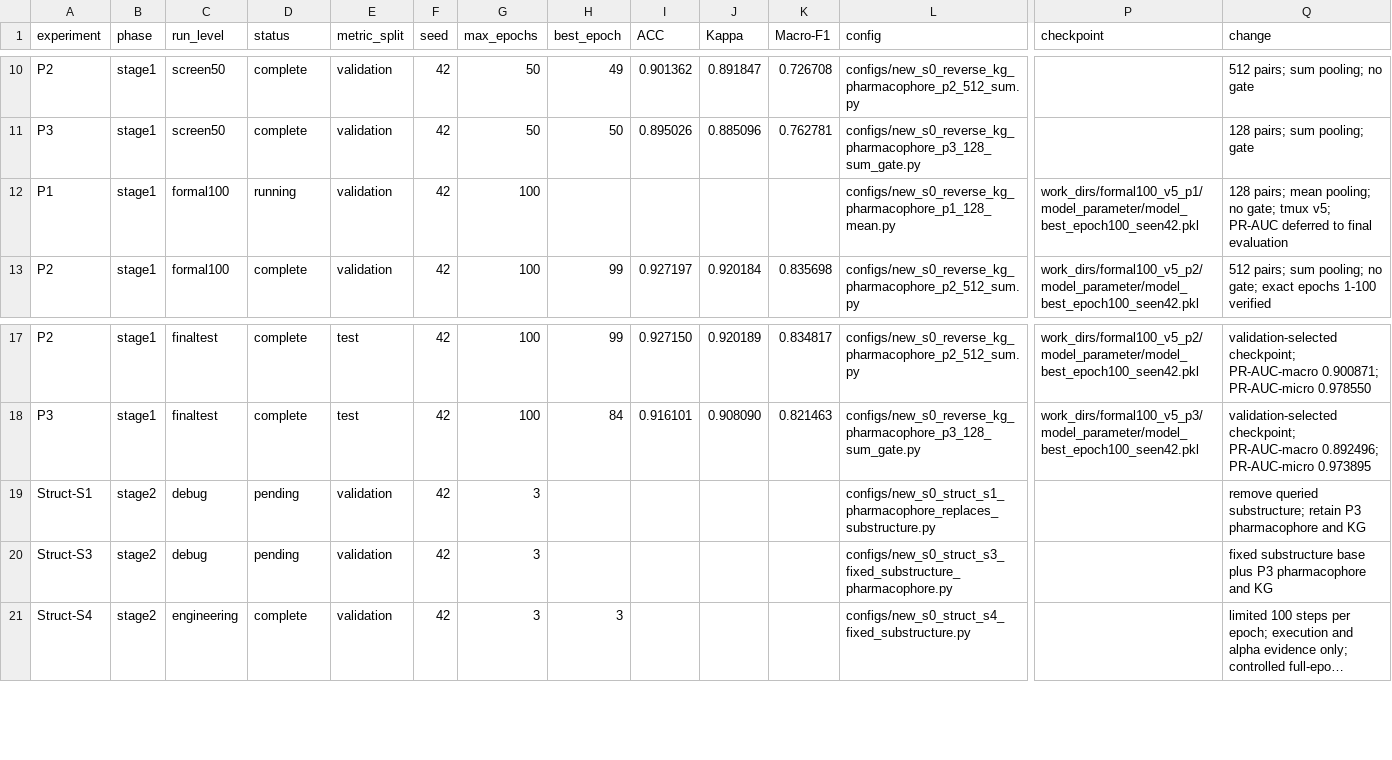
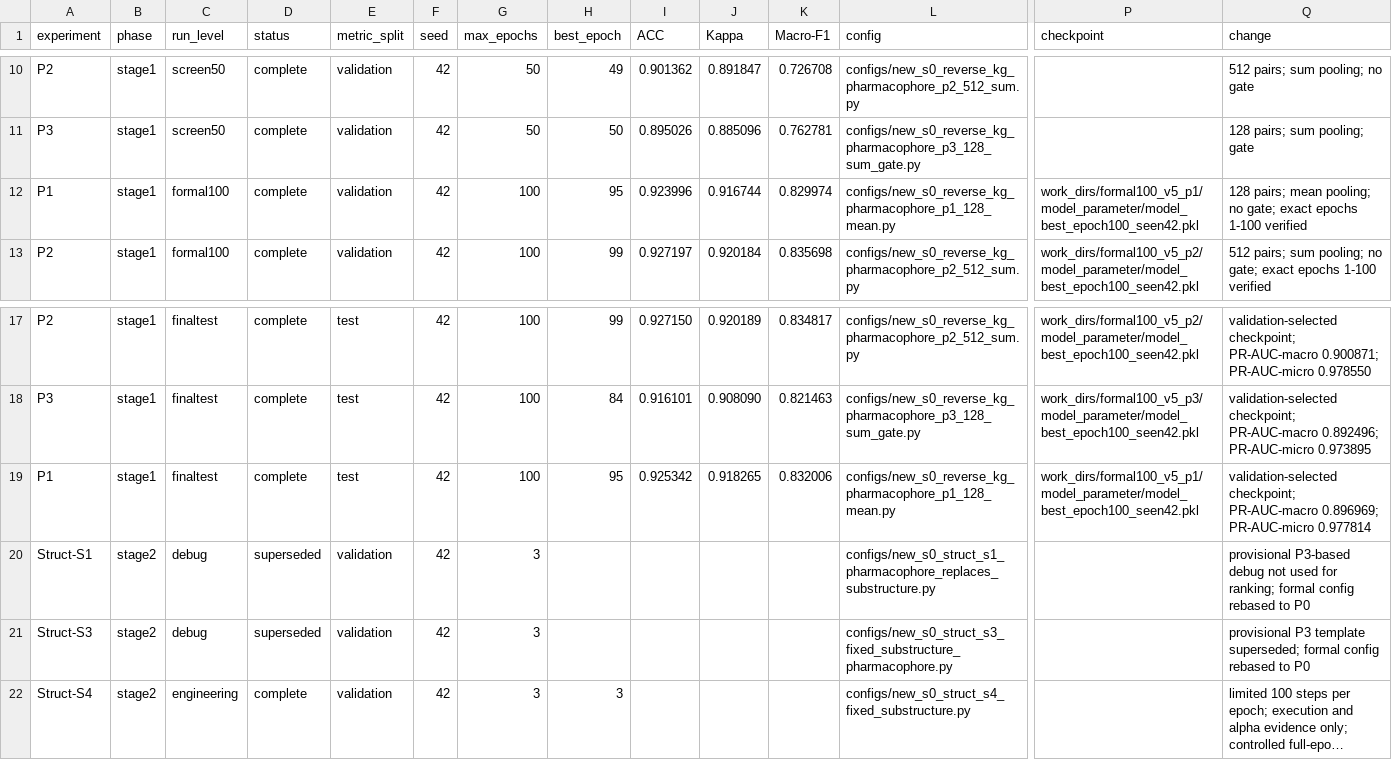
Before and after one commit to minonicc/ZeroDDI, a CSV file: results/pharmacophore_results.csv, drawn as a sheet; only a part is shown, gaps mark what is left out; long unchanged cells end in …; addresses are those after the commit; rows hold the shown columns only; the diff names each change by its address in the sheet, - before the commit and + after, or states it on an @@ line.

Commit message:
exp: lock P0 controls for stage-two structures

```diff
--- a/results/pharmacophore_results.csv
+++ b/results/pharmacophore_results.csv
-D12 (status): running
+D12 (status): complete
-H12 (best_epoch): (empty)
+H12 (best_epoch): 95
-I12 (ACC): (empty)
+I12 (ACC): 0.923996
-J12 (Kappa): (empty)
+J12 (Kappa): 0.916744
-K12 (Macro-F1): (empty)
+K12 (Macro-F1): 0.829974
-Q12 (change): …no gate; tmux v5; PR-AUC deferred to final evaluation
+Q12 (change): …no gate; exact epochs 1-100 verified
+row 19: P1 | stage1 | finaltest | complete | test | 42 | 100 | 95 | 0.925342 | 0.918265 | 0.832006 | configs/new_s0_reverse_kg_pharmacophore_p1_128_mean.py | work_dirs/formal100_v5_p1/model_parameter/model_best_epoch100_seen42.pkl | validation-selected checkpoint; PR-AUC-macro 0.896969; PR-AUC-micro 0.977814
-D20:D21 (status): pending
+D20:D21 (status): superseded
-Q20 (change): remove queried substructure; retain P3 pharmacophore and KG
+Q20 (change): provisional P3-based debug not used for ranking; formal config rebased to P0
-Q21 (change): fixed substructure base plus P3 pharmacophore and KG
+Q21 (change): provisional P3 template superseded; formal config rebased to P0
```
Also changed, not shown: 7 other files.
